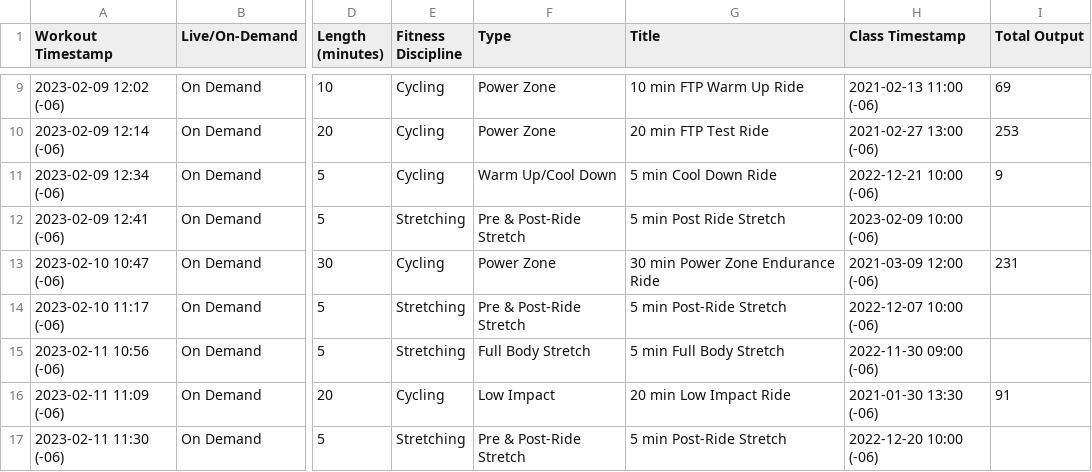
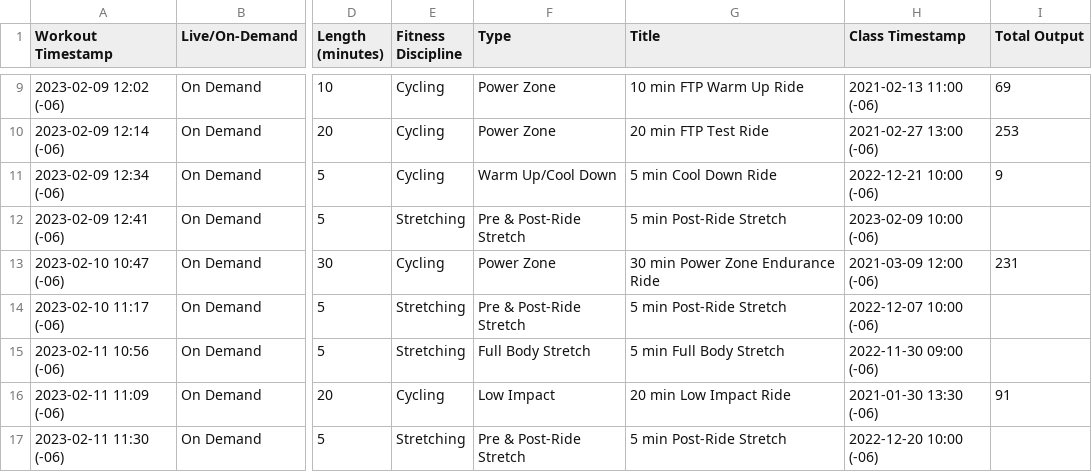
Before and after one commit to Nerdosth/peloton_ETL, a CSV file: Resources/input_workouts.csv, drawn as a sheet; only a part is shown, gaps mark what is left out; the diff names each change by its address in the sheet, - before the commit and + after, or states it on an @@ line.

```diff
--- a/Resources/input_workouts.csv
+++ b/Resources/input_workouts.csv
-G12 (Title): 5 min Post Ride Stretch
+G12 (Title): 5 min Post-Ride Stretch
```
Also changed, not shown: 7 other files.
